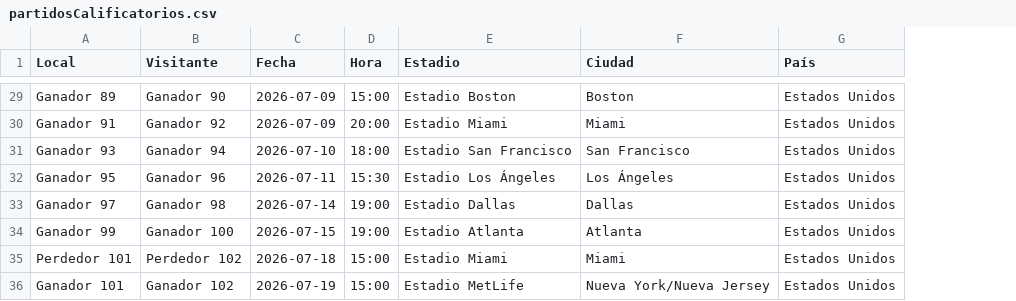
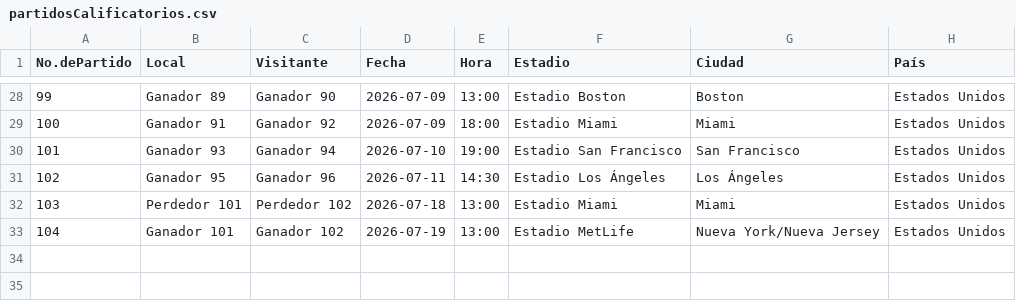
Before and after one commit to alxlash/mundial-quiniela-springboot, a CSV file: src/main/resources/partidosCalificatorios.csv, drawn as a sheet; only a part is shown, gaps mark what is left out; removed rows and columns are numbered as before the commit, all else as after; the diff covers the shown part only; the diff names each change by its address in the sheet, - before the commit and + after, or states it on an @@ line.

```diff
--- a/src/main/resources/partidosCalificatorios.csv
+++ b/src/main/resources/partidosCalificatorios.csv
+column A (No.dePartido), rows 28-33: 99 | 100 | 101 | 102 | 103 | 104
-E28 (Hora): 15:00
+E28 (Hora): 13:00
-E29 (Hora): 20:00
+E29 (Hora): 18:00
-E30 (Hora): 18:00
+E30 (Hora): 19:00
-E31 (Hora): 15:30
+E31 (Hora): 14:30
-row 33: Ganador 97 | Ganador 98 | 2026-07-14 | 19:00 | Estadio Dallas | Dallas | Estados Unidos
-row 34: Ganador 99 | Ganador 100 | 2026-07-15 | 19:00 | Estadio Atlanta | Atlanta | Estados Unidos
-E32:E33 (Hora): 15:00
+E32:E33 (Hora): 13:00
```
Also changed, not shown: 1 removed row and 26 edited cells elsewhere in this file, 19 other files.
